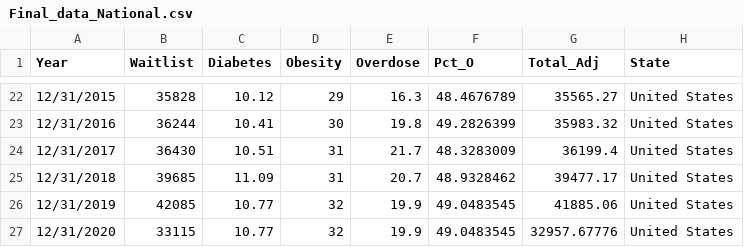
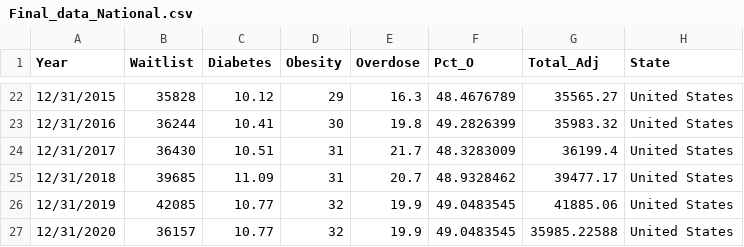
Before and after one commit to Lbrady1025/OPTN-analysis, a CSV file: Final_data_National.csv, drawn as a sheet; only a part is shown, gaps mark what is left out.

Commit message:
Commit change national 2020

```diff
--- a/Final_data_National.csv
+++ b/Final_data_National.csv
@@ -26,2 +26,2 @@
 12/31/2019,42085,10.77,32,19.9,49.0483545,41885.06,United States
-12/31/2020,33115,10.77,32,19.9,49.0483545,32957.67776,United States
+12/31/2020,36157,10.77,32,19.9,49.0483545,35985.22588,United States
```
Also changed, not shown: 6 other files.
